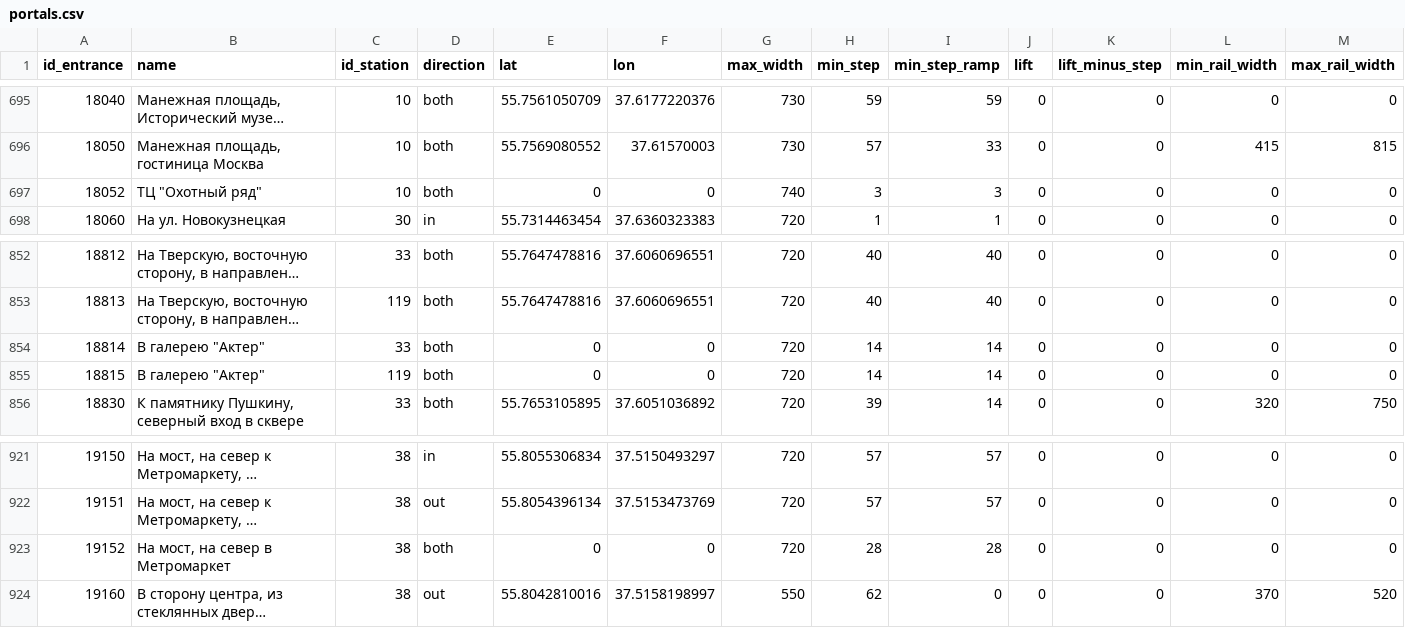
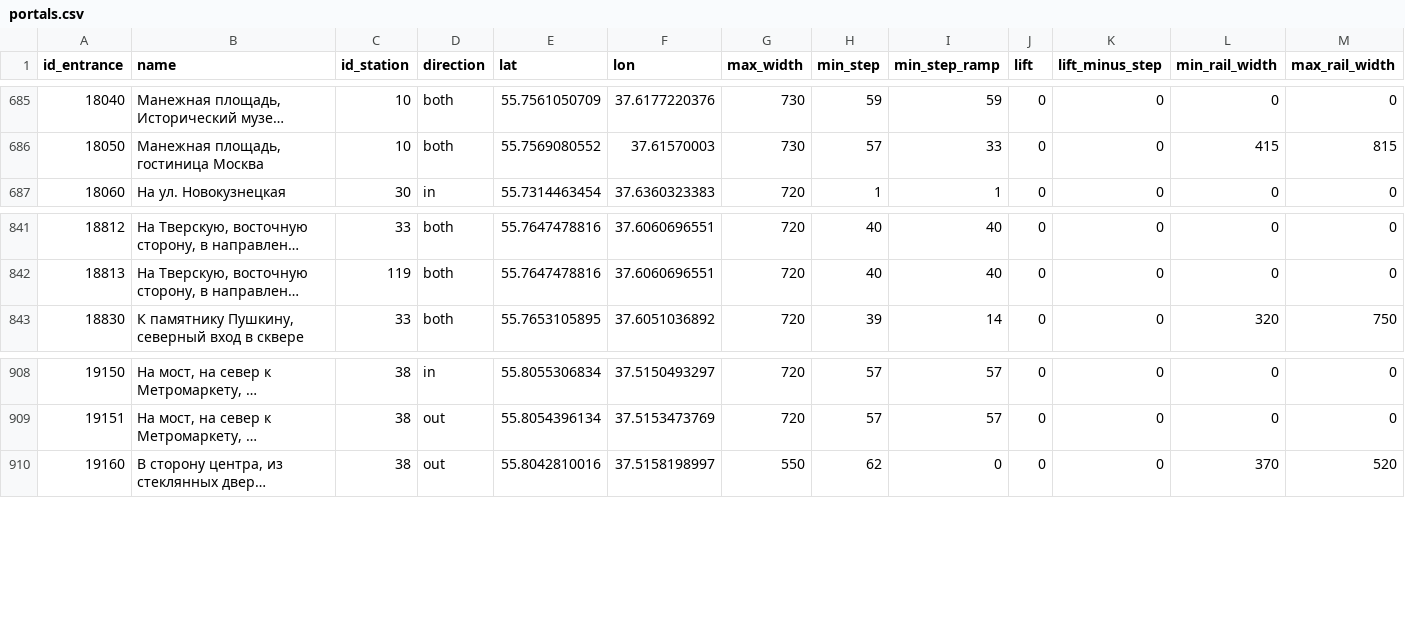
Before and after one commit to nextgis/metro4all, a CSV file: data/msk/portals.csv, drawn as a sheet; only a part is shown, gaps mark what is left out; long unchanged cells end in …; rows hold the shown columns only; the diff covers the shown part only; the diff names each change by its address in the sheet, - before the commit and + after, or states it on an @@ line.

```diff
--- a/data/msk/portals.csv
+++ b/data/msk/portals.csv
-row 697: 18052 | ТЦ "Охотный ряд" | 10 | both | 0 | 0 | 740 | 3 | 3 | 0 | 0 | 0 | 0
-row 854: 18814 | В галерею "Актер" | 33 | both | 0 | 0 | 720 | 14 | 14 | 0 | 0 | 0 | 0
-row 855: 18815 | В галерею "Актер" | 119 | both | 0 | 0 | 720 | 14 | 14 | 0 | 0 | 0 | 0
-row 923: 19152 | На мост, на север в Метромаркет | 38 | both | 0 | 0 | 720 | 28 | 28 | 0 | 0 | 0 | 0
```
Also changed, not shown: 10 removed rows elsewhere in this file.
